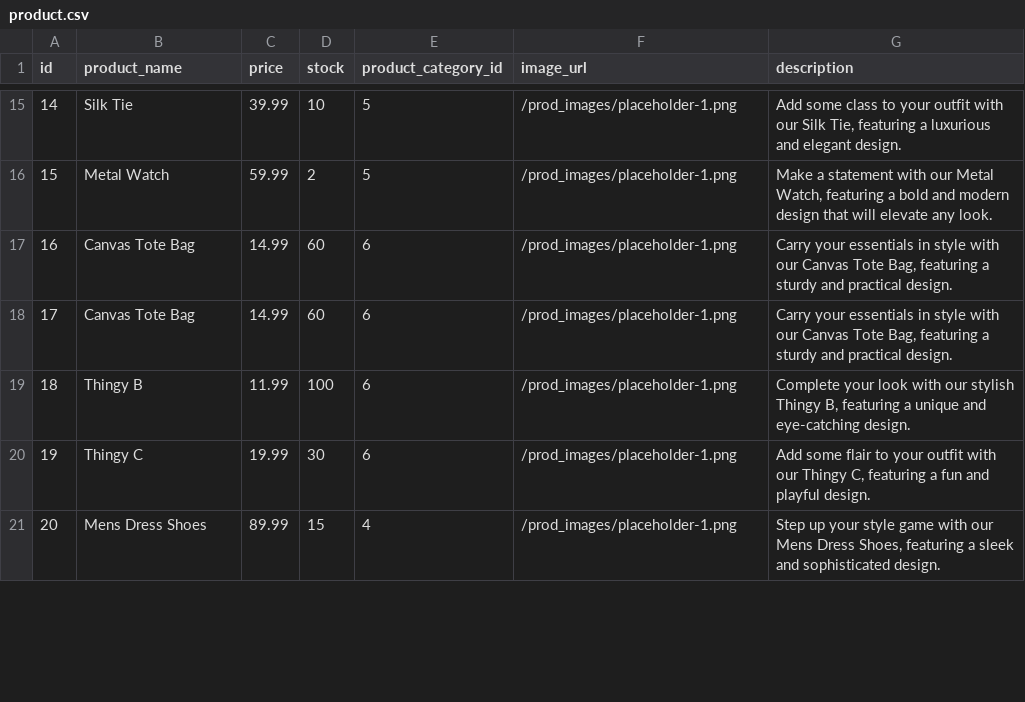
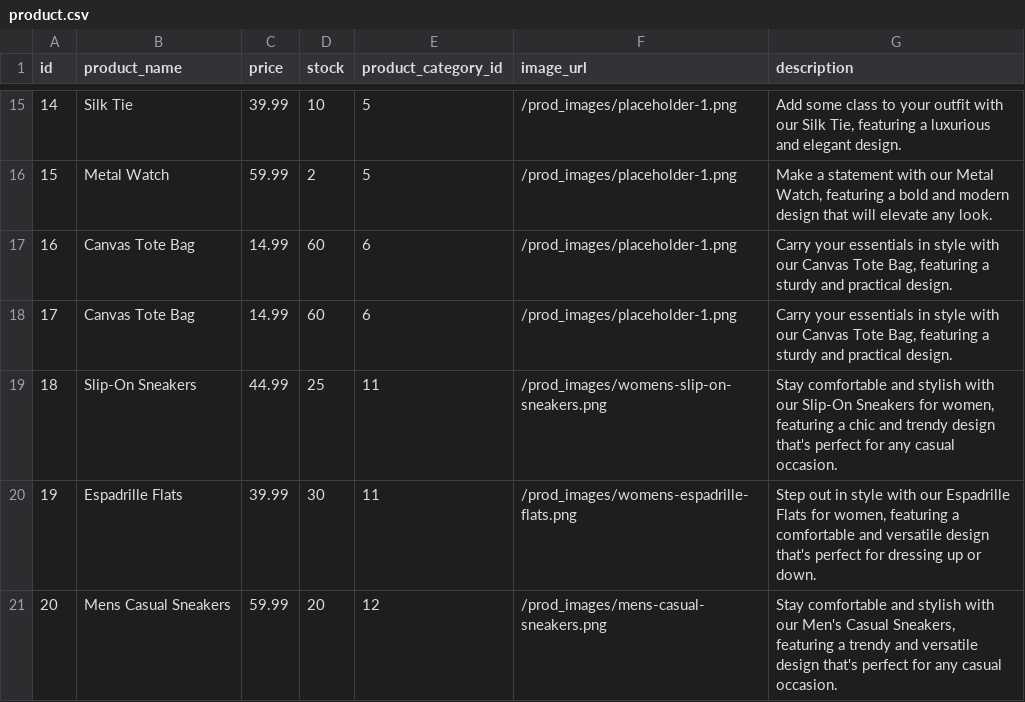
Before and after one commit to ptrcao/project-2-estore, a CSV file: seeds/csv/product.csv, drawn as a sheet; only a part is shown, gaps mark what is left out; the diff covers the shown part only.

Commit message:
Refine products and add to a new total of 72 products

```diff
--- a/seeds/csv/product.csv
+++ b/seeds/csv/product.csv
@@ -18,4 +18,4 @@ id,product_name,price,stock,product_category_id,image_url,description
 17,Canvas Tote Bag,14.99,60,6,/prod_images/placeholder-1.png,"Carry your essentials in style with our Canvas Tote Bag, featuring a sturdy and practical design."
-18,Thingy B,11.99,100,6,/prod_images/placeholder-1.png,"Complete your look with our stylish Thingy B, featuring a unique and eye-catching design."
-19,Thingy C,19.99,30,6,/prod_images/placeholder-1.png,"Add some flair to your outfit with our Thingy C, featuring a fun and playful design."
-20,Mens Dress Shoes,89.99,15,4,/prod_images/placeholder-1.png,"Step up your style game with our Mens Dress Shoes, featuring a sleek and sophisticated design."
+18,Slip-On Sneakers,44.99,25,11,/prod_images/womens-slip-on-sneakers.png,"Stay comfortable and stylish with our Slip-On Sneakers for women, featuring a chic and trendy design that's perfect for any casual occasion."
+19,Espadrille Flats,39.99,30,11,/prod_images/womens-espadrille-flats.png,"Step out in style with our Espadrille Flats for women, featuring a comfortable and versatile design that's perfect for dressing up or down."
+20,Mens Casual Sneakers,59.99,20,12,/prod_images/mens-casual-sneakers.png,"Stay comfortable and stylish with our Men's Casual Sneakers, featuring a trendy and versatile design that's perfect for any casual occasion."
```
Also changed, not shown: 8 added rows, 2 removed rows and 8 edited cells elsewhere in this file, seeds/csv/product_category.csv.
